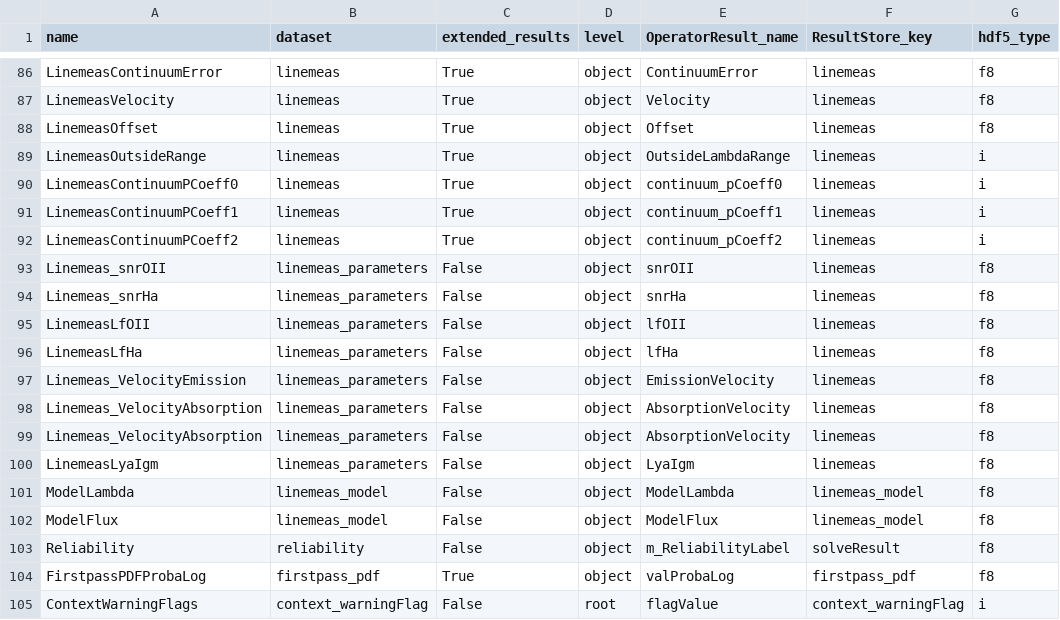
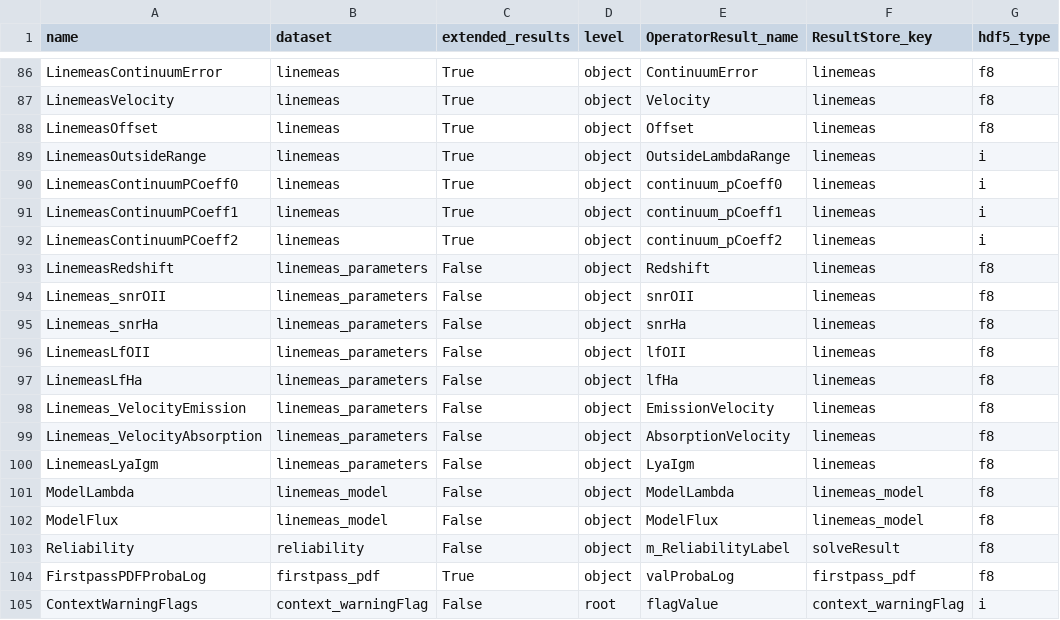
Before and after one commit to Subaru-PFS/drp_1d, a CSV file: pylibamazed/auxdir/pylibamazed/results_specifications.csv, drawn as a sheet; only a part is shown, gaps mark what is left out.

Commit message:
update result_specifications.csv

```diff
--- a/pylibamazed/auxdir/pylibamazed/results_specifications.csv
+++ b/pylibamazed/auxdir/pylibamazed/results_specifications.csv
@@ -92,2 +92,3 @@ LinemeasContinuumPCoeff1	linemeas	True	object	continuum_pCoeff1	linemeas	i
 LinemeasContinuumPCoeff2	linemeas	True	object	continuum_pCoeff2	linemeas	i
+LinemeasRedshift	linemeas_parameters	False	object	Redshift	linemeas	f8
 Linemeas_snrOII	linemeas_parameters	False	object	snrOII	linemeas	f8
@@ -97,3 +98,2 @@ LinemeasLfHa	linemeas_parameters	False	object	lfHa	linemeas	f8
 Linemeas_VelocityEmission	linemeas_parameters	False	object	EmissionVelocity	linemeas	f8
-Linemeas_VelocityAbsorption	linemeas_parameters	False	object	AbsorptionVelocity	linemeas	f8
 Linemeas_VelocityAbsorption	linemeas_parameters	False	object	AbsorptionVelocity	linemeas	f8
```
